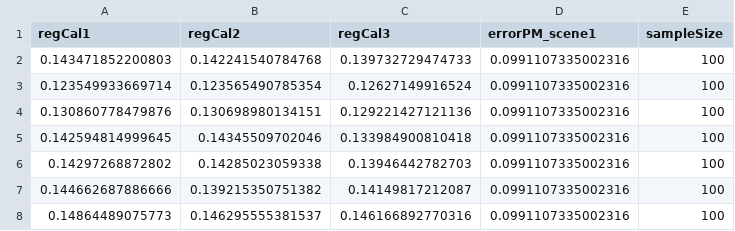
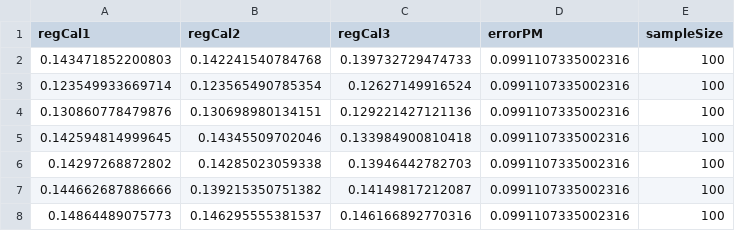
Before and after one commit to ShuxinD/simulation-group-project-bst222, a CSV file: results/scen1Results.csv, drawn as a sheet; only a part is shown.

Commit message:
fix results colnames bug

```diff
--- a/results/scen1Results.csv
+++ b/results/scen1Results.csv
@@ -1,2 +1,2 @@
-regCal1,regCal2,regCal3,errorPM_scene1,sampleSize
+regCal1,regCal2,regCal3,errorPM,sampleSize
 0.143471852200803,0.142241540784768,0.139732729474733,0.0991107335002316,100
```
Also changed, not shown: results/scen21Results.csv, results/scen22Results.csv, 1 other file.
